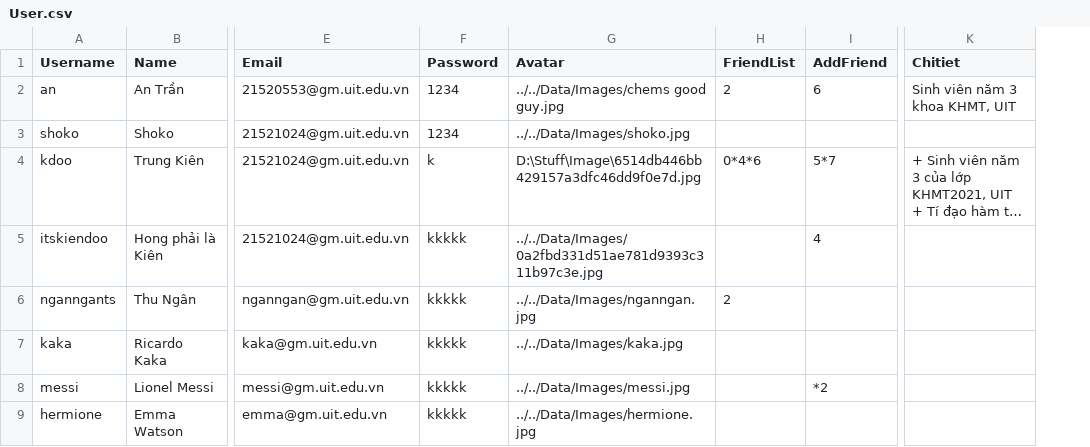
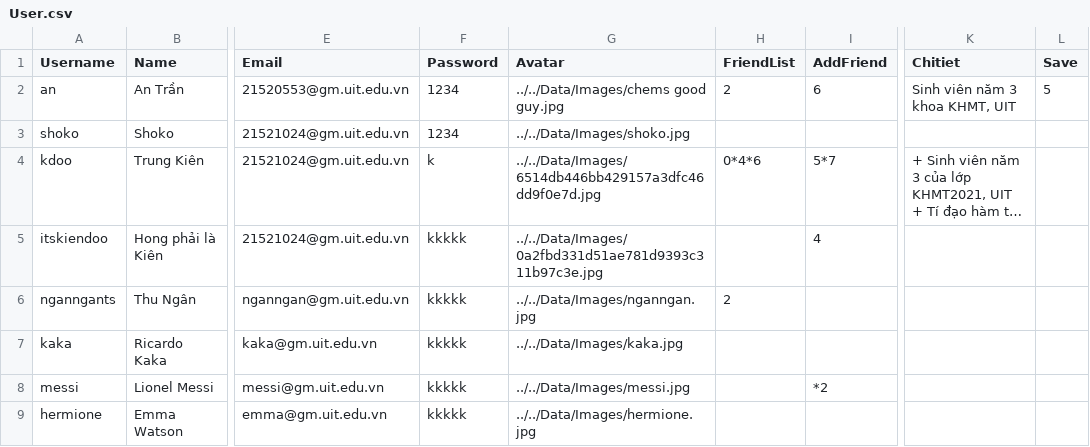
Before and after one commit to kiendoo4/-CS511-SocialNetworkApplication, a CSV file: [CS511] SocialNetworkApplication/Data/User.csv, drawn as a sheet; only a part is shown, gaps mark what is left out; long unchanged cells end in …; the diff names each change by its address in the sheet, - before the commit and + after, or states it on an @@ line.

```diff
--- a/[CS511] SocialNetworkApplication/Data/User.csv
+++ b/[CS511] SocialNetworkApplication/Data/User.csv
+column L (Save), row 2: 5
-G4 (Avatar): D:\Stuff\Image\6514db446bb429157a3dfc46dd9f0e7d.jpg
+G4 (Avatar): ../../Data/Images/6514db446bb429157a3dfc46dd9f0e7d.jpg
```
Also changed, not shown: [CS511] SocialNetworkApplication/Data/Post.csv, 28 other files.
